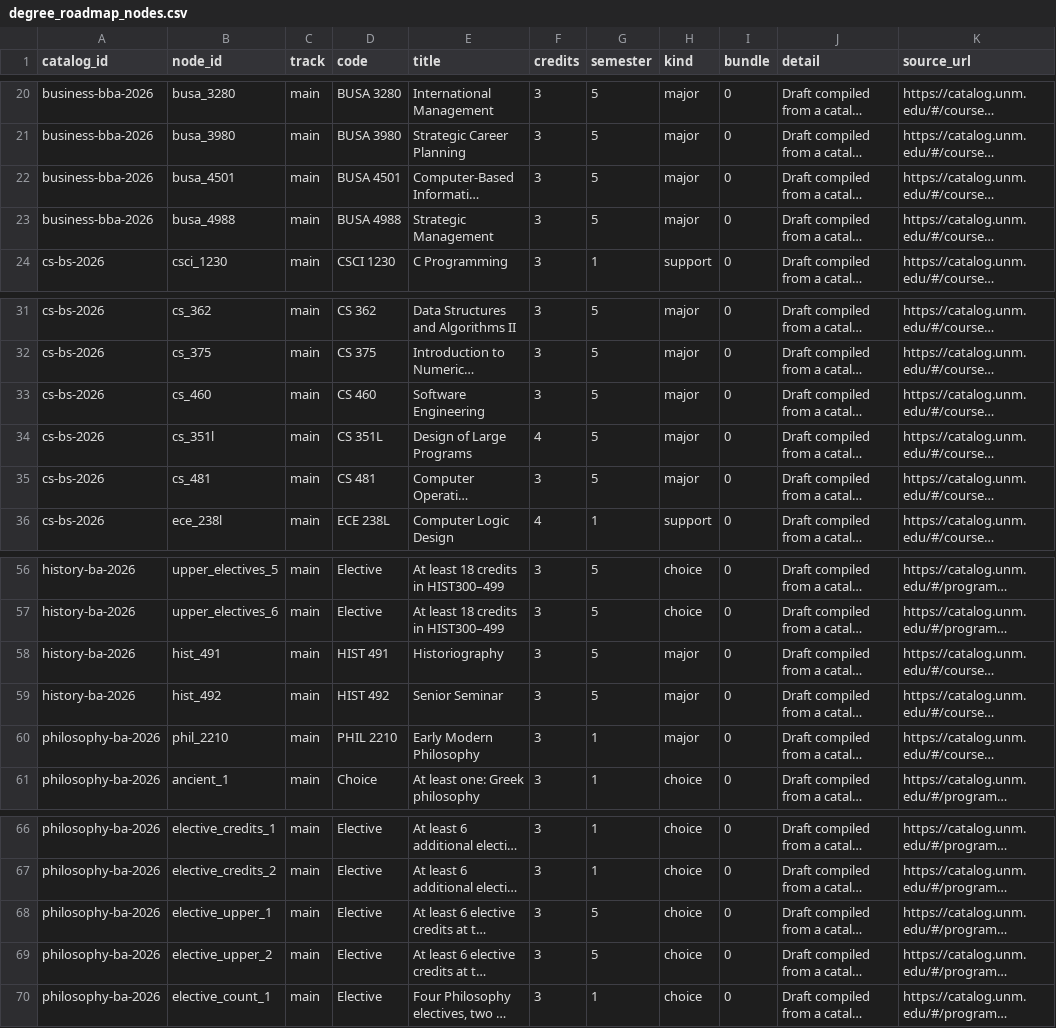
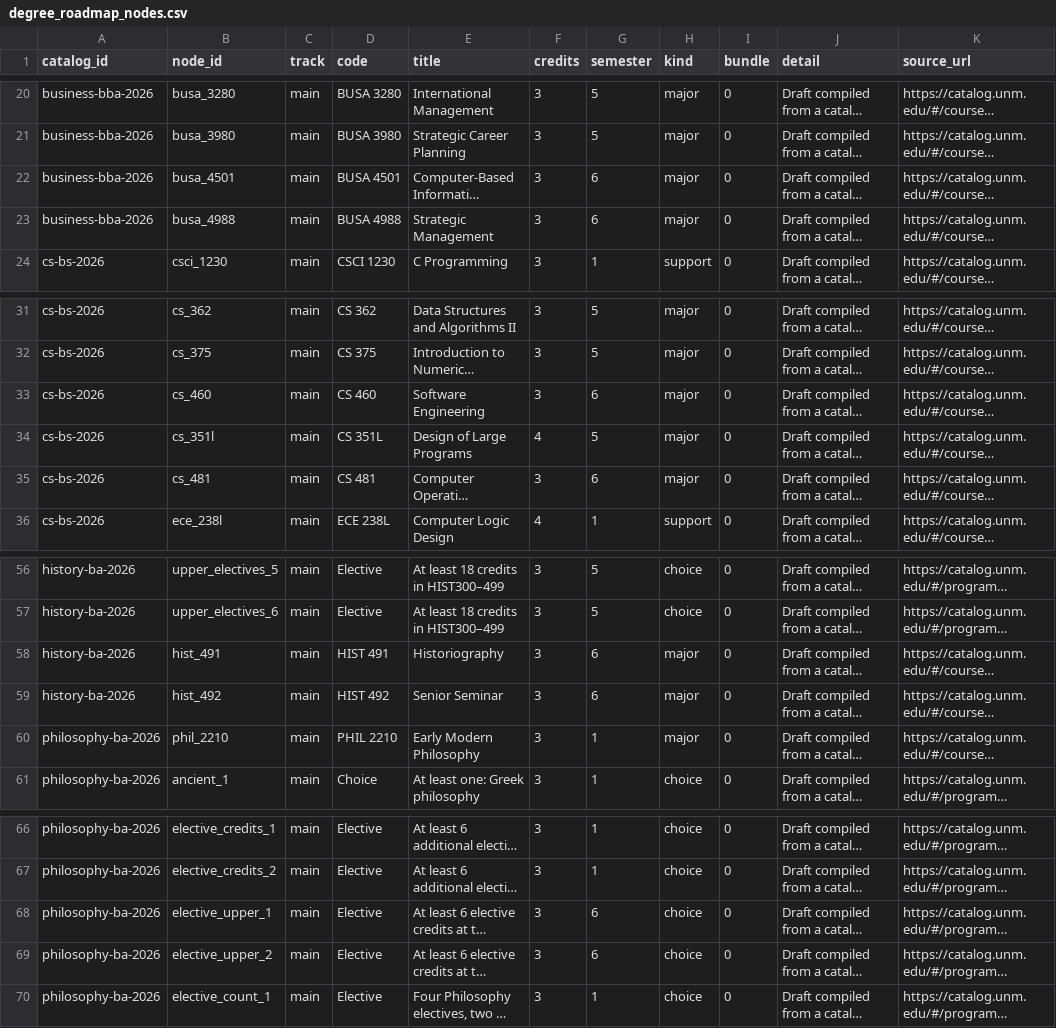
Before and after one commit to cedar-collective/cedar, a CSV file: institution/unm/degree_drafts/degree_roadmap_nodes.csv, drawn as a sheet; only a part is shown, gaps mark what is left out; long unchanged cells end in …; the diff names each change by its address in the sheet, - before the commit and + after, or states it on an @@ line.

```diff
--- a/institution/unm/degree_drafts/degree_roadmap_nodes.csv
+++ b/institution/unm/degree_drafts/degree_roadmap_nodes.csv
-G22:G23 (semester): 5
+G22:G23 (semester): 6
-G33 (semester): 5
+G33 (semester): 6
-G35 (semester): 5
+G35 (semester): 6
-G58:G59 (semester): 5
+G58:G59 (semester): 6
-G68:G69 (semester): 5
+G68:G69 (semester): 6
```
Also changed, not shown: institution/demo/degree_roadmap_plans.csv, institution/unm/degree_drafts/degree_drafts.csv, 22 other files.
